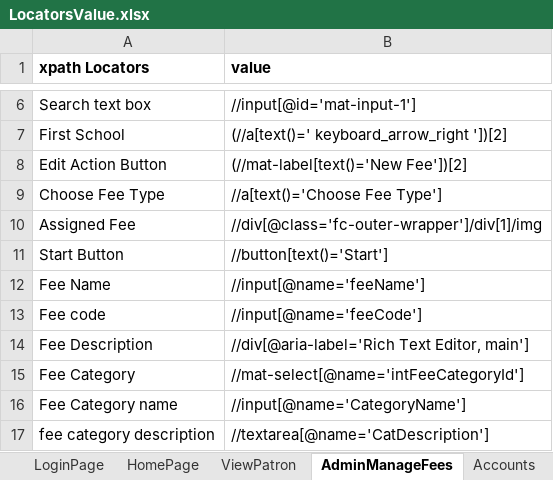
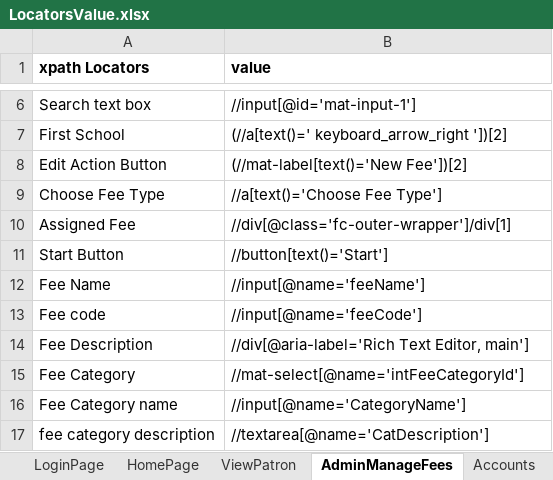
Before and after one commit to satishkumar96/PaySchoolAdmin_Cucumber_Automation, an Excel workbook: src/main/resources/LocatorsValue.xlsx, sheet AdminManageFees, drawn as a sheet; only a part is shown, gaps mark what is left out; values as stored, in another font and other column widths than the file's, no borders; the diff names each change by its address in the sheet, - before the commit and + after, or states it on an @@ line.

```diff
--- a/src/main/resources/LocatorsValue.xlsx (sheet AdminManageFees)
+++ b/src/main/resources/LocatorsValue.xlsx (sheet AdminManageFees)
-B10 (value): //div[@class='fc-outer-wrapper']/div[1]/img
+B10 (value): //div[@class='fc-outer-wrapper']/div[1]
```
Also changed, not shown: 6 other files.
